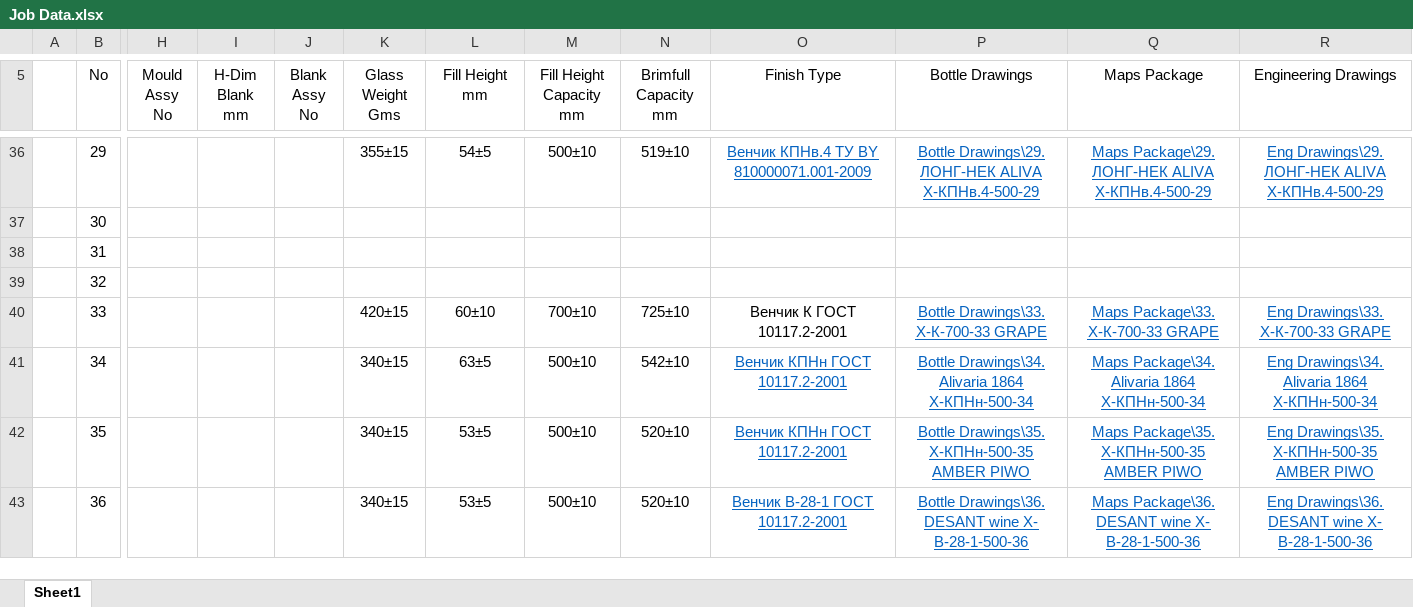
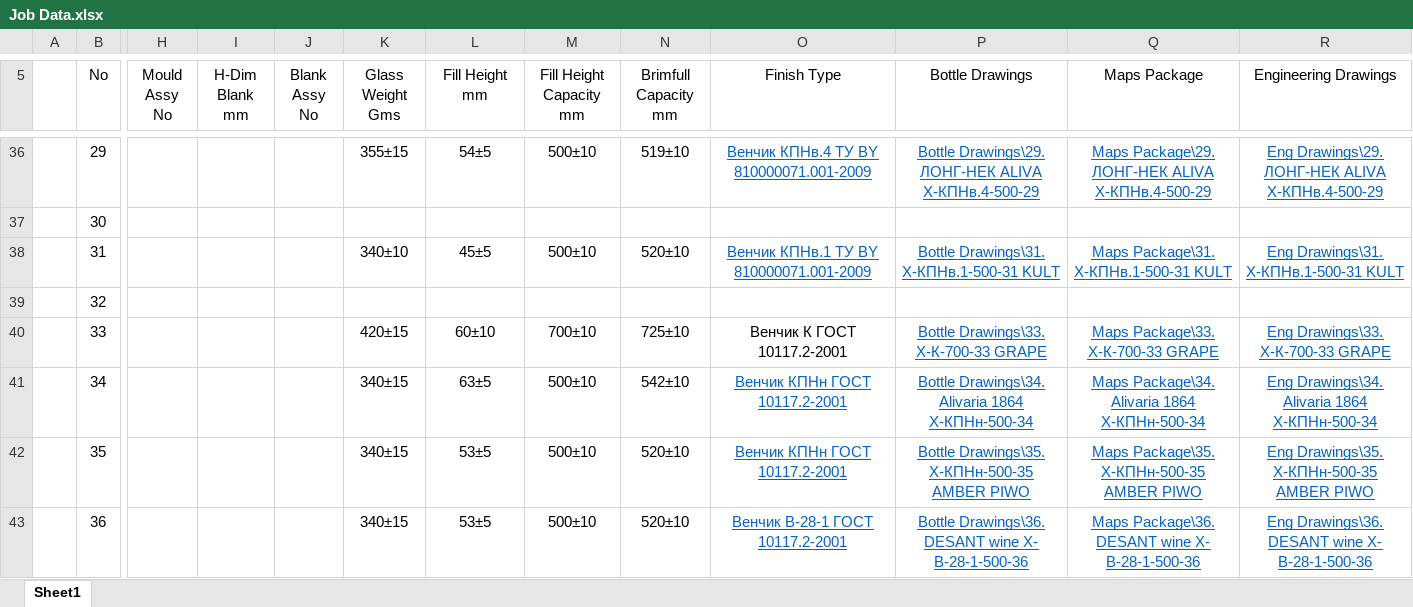
Before and after one commit to AliaksandrHaurylenka/job, an Excel workbook: Job Data.xlsx, sheet Sheet1, drawn as a sheet; only a part is shown, gaps mark what is left out; values as stored, in another font and other column widths than the file's, no borders; the diff names each change by its address in the sheet, - before the commit and + after, or states it on an @@ line.

Commit message:
kult

```diff
--- a/Job Data.xlsx (sheet Sheet1)
+++ b/Job Data.xlsx (sheet Sheet1)
-K38 (Glass Weight Gms): (empty)
+K38 (Glass Weight Gms): 340±10
-L38 (Fill Height mm): (empty)
+L38 (Fill Height mm): 45±5
-M38 (Fill Height Capacity mm): (empty)
+M38 (Fill Height Capacity mm): 500±10
-N38 (Brimfull Capacity mm): (empty)
+N38 (Brimfull Capacity mm): 520±10
-O38 (Finish Type): (empty)
+O38 (Finish Type): Венчик КПНв.1 ТУ BY 810000071.001-2009
-P38 (Bottle Drawings): (empty)
+P38 (Bottle Drawings): Bottle Drawings\31. Х-КПНв.1-500-31 KULT
-Q38 (Maps Package): (empty)
+Q38 (Maps Package): Maps Package\31. Х-КПНв.1-500-31 KULT
-R38 (Engineering Drawings): (empty)
+R38 (Engineering Drawings): Eng Drawings\31. Х-КПНв.1-500-31 KULT
```
Also changed, not shown: Высота паллета.xlsx, 43 other files.
